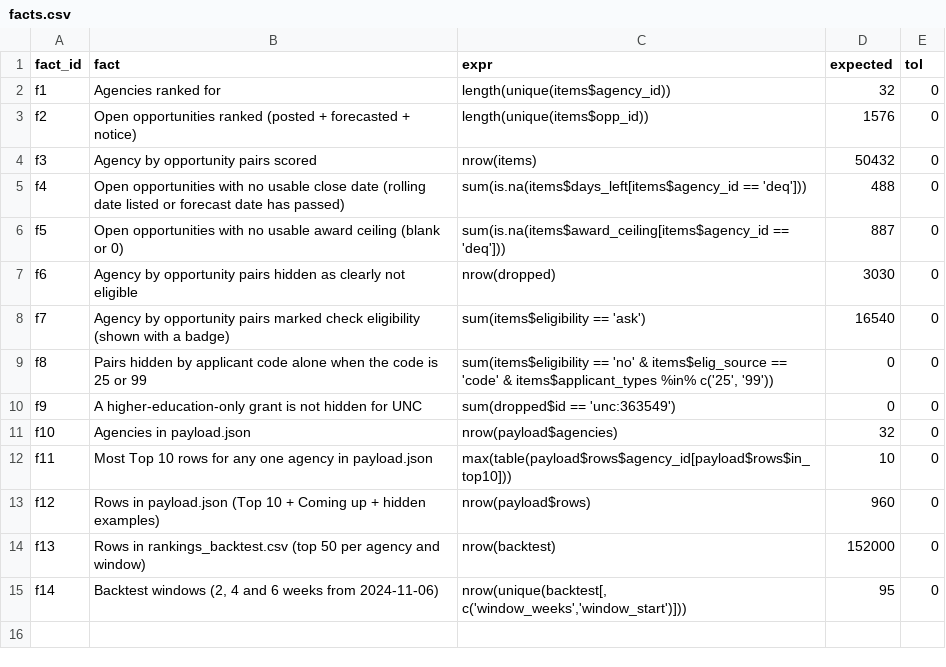
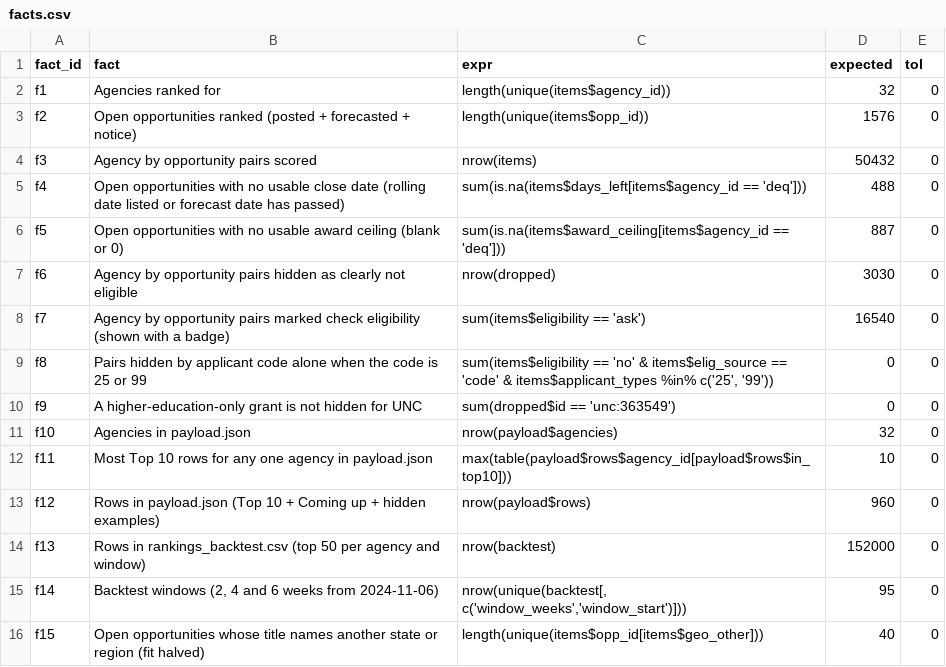
Before and after one commit to KApolloL/SolveAThon_2026, a CSV file: Finalists/data/manual/facts.csv, drawn as a sheet.

```diff
--- a/Finalists/data/manual/facts.csv
+++ b/Finalists/data/manual/facts.csv
@@ -15 +15,2 @@ f13,Rows in rankings_backtest.csv (top 50 per agency and window),"nrow(backtest)
 f14,"Backtest windows (2, 4 and 6 weeks from 2024-11-06)","nrow(unique(backtest[, c('window_weeks','window_start')]))",95,0
+f15,Open opportunities whose title names another state or region (fit halved),"length(unique(items$opp_id[items$geo_other]))",40,0
```
Also changed, not shown: 7 other files.
